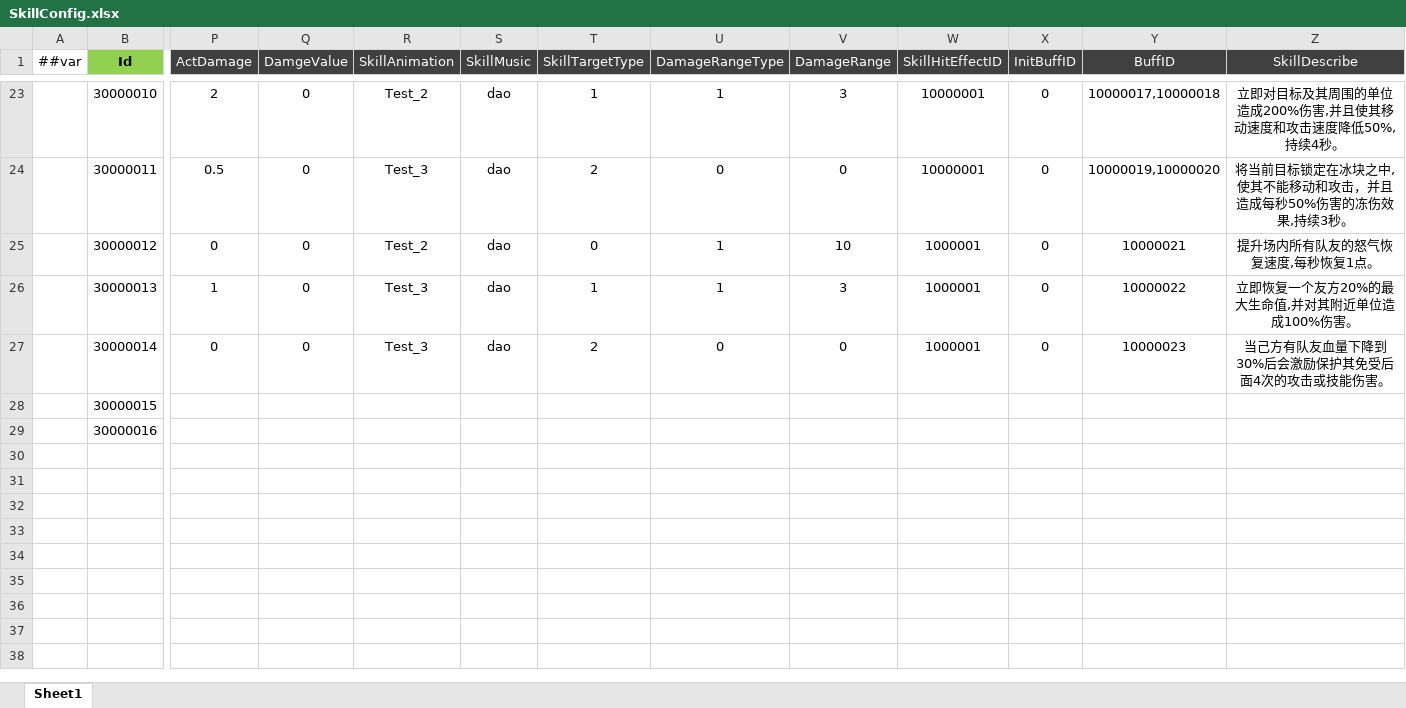
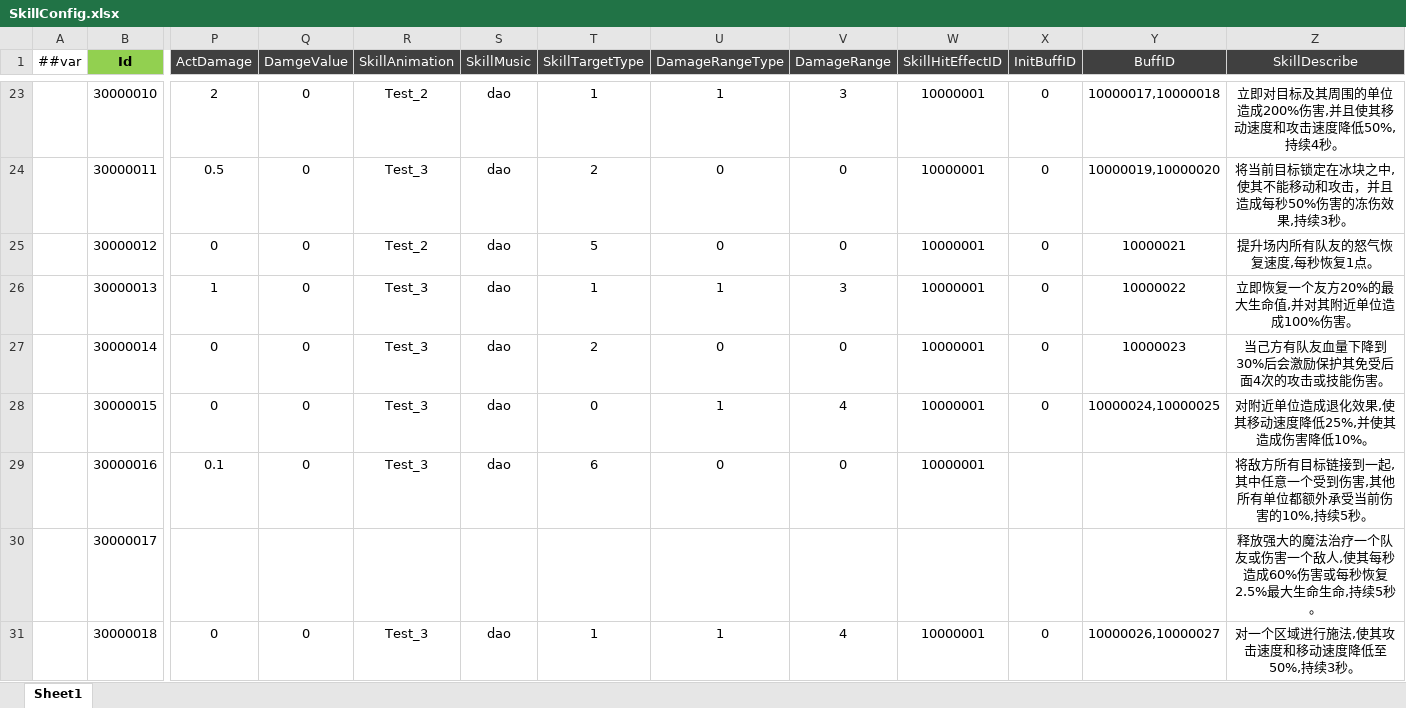
Before and after one commit to csyinghuochong/miniprogram_1, an Excel workbook: Unity/Assets/Config/Excel/SkillConfig.xlsx, sheet Sheet1, drawn as a sheet; only a part is shown, gaps mark what is left out; values as stored, in another font and other column widths than the file's, no borders; removed rows and columns are numbered as before the commit, all else as after; rows hold the shown columns only; the diff names each change by its address in the sheet, - before the commit and + after, or states it on an @@ line.

Commit message:
no message

```diff
--- a/Unity/Assets/Config/Excel/SkillConfig.xlsx (sheet Sheet1)
+++ b/Unity/Assets/Config/Excel/SkillConfig.xlsx (sheet Sheet1)
-T25 (SkillTargetType): 0
+T25 (SkillTargetType): 5
-U25 (DamageRangeType): 1
+U25 (DamageRangeType): 0
-V25 (DamageRange): 10
+V25 (DamageRange): 0
-W25:W27 (SkillHitEffectID): 1000001
+W25:W27 (SkillHitEffectID): 10000001
-row 28:  | 30000015
-row 29:  | 30000016
+row 28:  | 30000015 | 0 | 0 | Test_3 | dao | 0 | 1 | 4 | 10000001 | 0 | 10000024,10000025 | 对附近单位造成退化效果,使其移动速度降低25%,并使其造成伤害降低10%。
+row 29:  | 30000016 | 0.1 | 0 | Test_3 | dao | 6 | 0 | 0 | 10000001 |  |  | 将敌方所有目标链接到一起,其中任意一个受到伤害,其他所有单位都额外承受当前伤害的10%,持续5秒。
+row 30:  | 30000017 |  |  |  |  |  |  |  |  |  |  | 释放强大的魔法治疗一个队友或伤害一个敌人,使其每秒造成60%伤害或每秒恢复2.5%最大生命生命,持续5秒。
+row 31:  | 30000018 | 0 | 0 | Test_3 | dao | 1 | 1 | 4 | 10000001 | 0 | 10000026,10000027 | 对一个区域进行施法,使其攻击速度和移动速度降低至50%,持续3秒。
```
